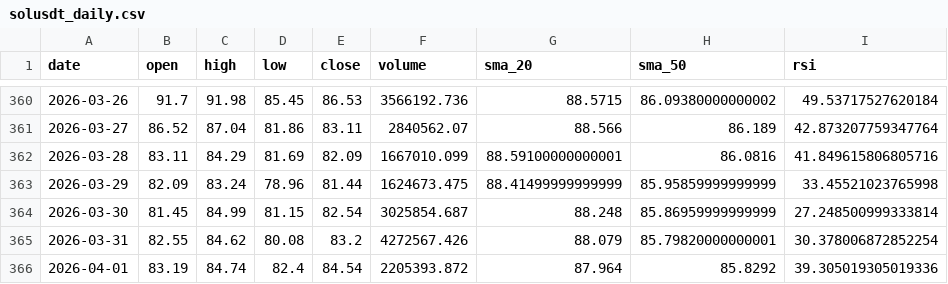
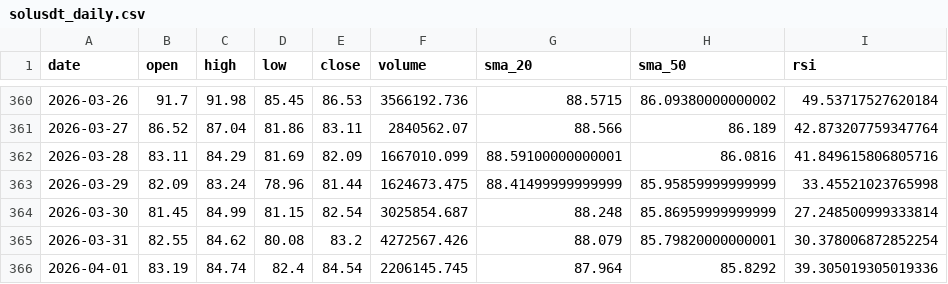
Before and after one commit to MetalDoradoCrypto/lean-trader, a CSV file: data/solusdt_daily.csv, drawn as a sheet; only a part is shown, gaps mark what is left out.

```diff
--- a/data/solusdt_daily.csv
+++ b/data/solusdt_daily.csv
@@ -365,2 +365,2 @@ date,open,high,low,close,volume,sma_20,sma_50,rsi
 2026-03-31,82.55,84.62,80.08,83.2,4272567.426,88.079,85.79820000000001,30.378006872852254
-2026-04-01,83.19,84.74,82.4,84.54,2205393.872,87.964,85.8292,39.305019305019336
+2026-04-01,83.19,84.74,82.4,84.54,2206145.745,87.964,85.8292,39.305019305019336
```
Also changed, not shown: 7 other files.
